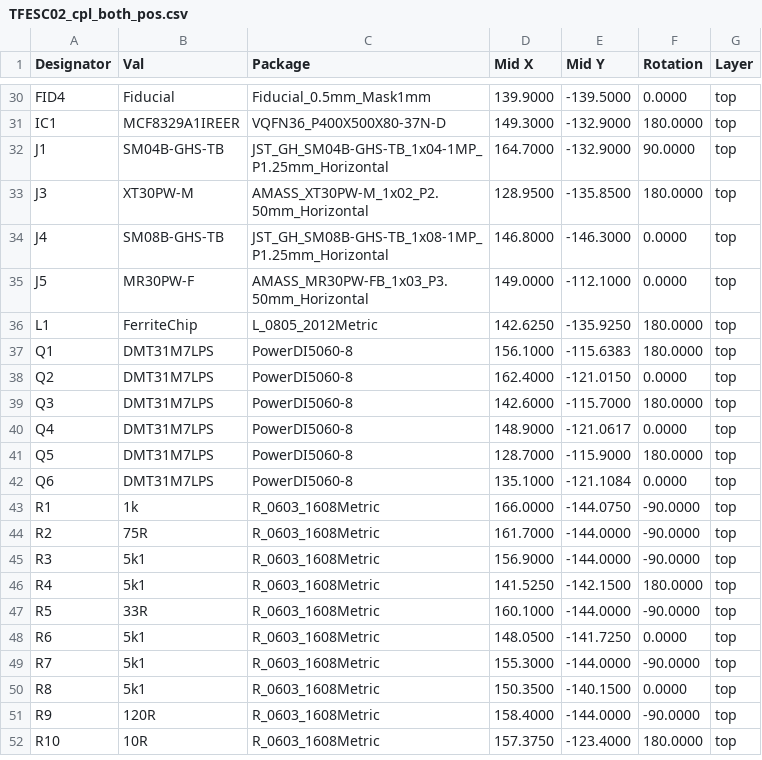
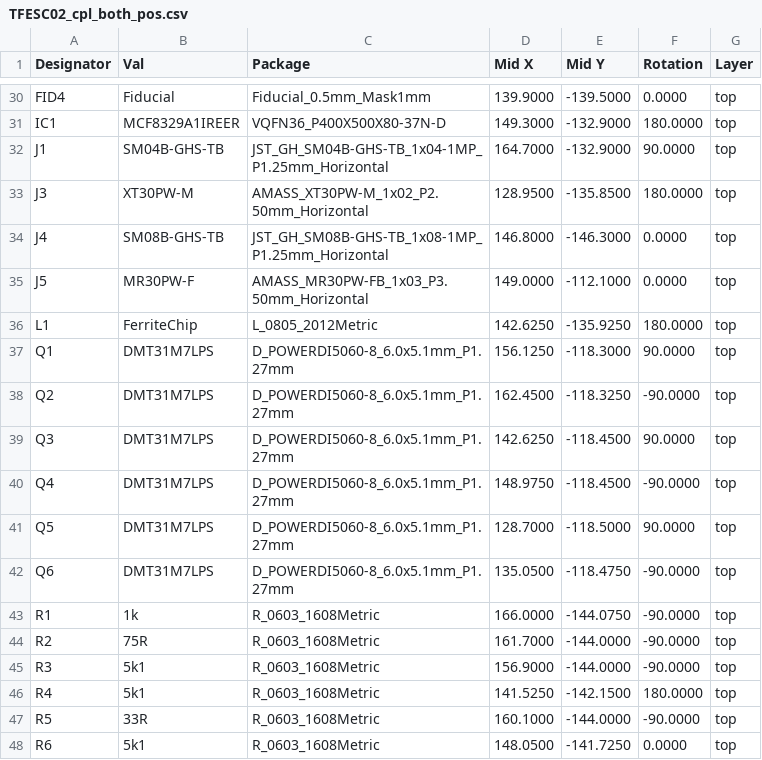
Before and after one commit to ThunderFly-aerospace/TFESC02, a CSV file: hw/cam_profi/assembly/PnP/TFESC02_cpl_both_pos.csv, drawn as a sheet; only a part is shown, gaps mark what is left out; the shorter side is filled out with more unchanged rows.

```diff
--- a/hw/cam_profi/assembly/PnP/TFESC02_cpl_both_pos.csv
+++ b/hw/cam_profi/assembly/PnP/TFESC02_cpl_both_pos.csv
@@ -36,8 +36,8 @@ Designator,Val,Package,Mid X,Mid Y,Rotation,Layer
 "L1","FerriteChip","L_0805_2012Metric",142.6250,-135.9250,180.0000,top
-"Q1","DMT31M7LPS","PowerDI5060-8",156.1000,-115.6383,180.0000,top
-"Q2","DMT31M7LPS","PowerDI5060-8",162.4000,-121.0150,0.0000,top
-"Q3","DMT31M7LPS","PowerDI5060-8",142.6000,-115.7000,180.0000,top
-"Q4","DMT31M7LPS","PowerDI5060-8",148.9000,-121.0617,0.0000,top
-"Q5","DMT31M7LPS","PowerDI5060-8",128.7000,-115.9000,180.0000,top
-"Q6","DMT31M7LPS","PowerDI5060-8",135.1000,-121.1084,0.0000,top
+"Q1","DMT31M7LPS","D_POWERDI5060-8_6.0x5.1mm_P1.27mm",156.1250,-118.3000,90.0000,top
+"Q2","DMT31M7LPS","D_POWERDI5060-8_6.0x5.1mm_P1.27mm",162.4500,-118.3250,-90.0000,top
+"Q3","DMT31M7LPS","D_POWERDI5060-8_6.0x5.1mm_P1.27mm",142.6250,-118.4500,90.0000,top
+"Q4","DMT31M7LPS","D_POWERDI5060-8_6.0x5.1mm_P1.27mm",148.9750,-118.4500,-90.0000,top
+"Q5","DMT31M7LPS","D_POWERDI5060-8_6.0x5.1mm_P1.27mm",128.7000,-118.5000,90.0000,top
+"Q6","DMT31M7LPS","D_POWERDI5060-8_6.0x5.1mm_P1.27mm",135.0500,-118.4750,-90.0000,top
 "R1","1k","R_0603_1608Metric",166.0000,-144.0750,-90.0000,top
```
Also changed, not shown: hw/cam_profi/assembly/gerbers/PnP/TFESC02_cpl_top_pos.csv, 35 other files.
